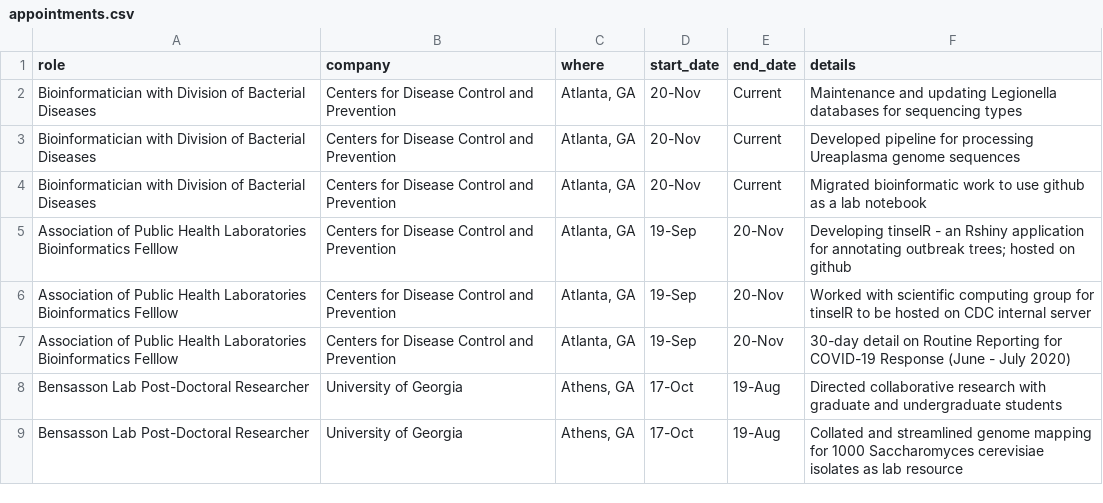
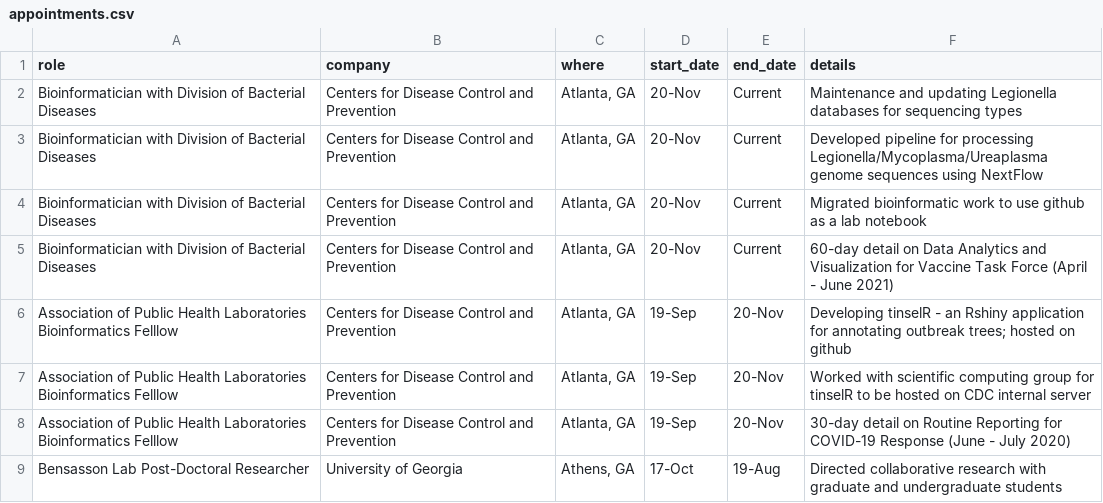
Before and after one commit to jennahamlin/Hamlin.CV, a CSV file: data/appointments.csv, drawn as a sheet; only a part is shown; the shorter side is filled out with more unchanged rows.

```diff
--- a/data/appointments.csv
+++ b/data/appointments.csv
@@ -2,4 +2,5 @@ role, company, where,start_date,end_date,details
 Bioinformatician with Division of Bacterial Diseases,Centers for Disease Control and Prevention,"Atlanta, GA",20-Nov,Current,Maintenance and updating Legionella databases for sequencing types
-Bioinformatician with Division of Bacterial Diseases,Centers for Disease Control and Prevention,"Atlanta, GA",20-Nov,Current,Developed pipeline for processing Ureaplasma genome sequences
+Bioinformatician with Division of Bacterial Diseases,Centers for Disease Control and Prevention,"Atlanta, GA",20-Nov,Current,Developed pipeline for processing Legionella/Mycoplasma/Ureaplasma genome sequences using NextFlow
 Bioinformatician with Division of Bacterial Diseases,Centers for Disease Control and Prevention,"Atlanta, GA",20-Nov,Current,Migrated bioinformatic work to use github as a lab notebook
+Bioinformatician with Division of Bacterial Diseases,Centers for Disease Control and Prevention,"Atlanta, GA",20-Nov,Current,60-day detail on Data Analytics and Visualization for Vaccine Task Force (April - June 2021)
 Association of Public Health Laboratories Bioinformatics Felllow,Centers for Disease Control and Prevention,"Atlanta, GA",19-Sep,20-Nov,Developing tinselR - an Rshiny application for annotating outbreak trees; hosted on github
```
Also changed, not shown: data/skills.csv, 3 other files.
